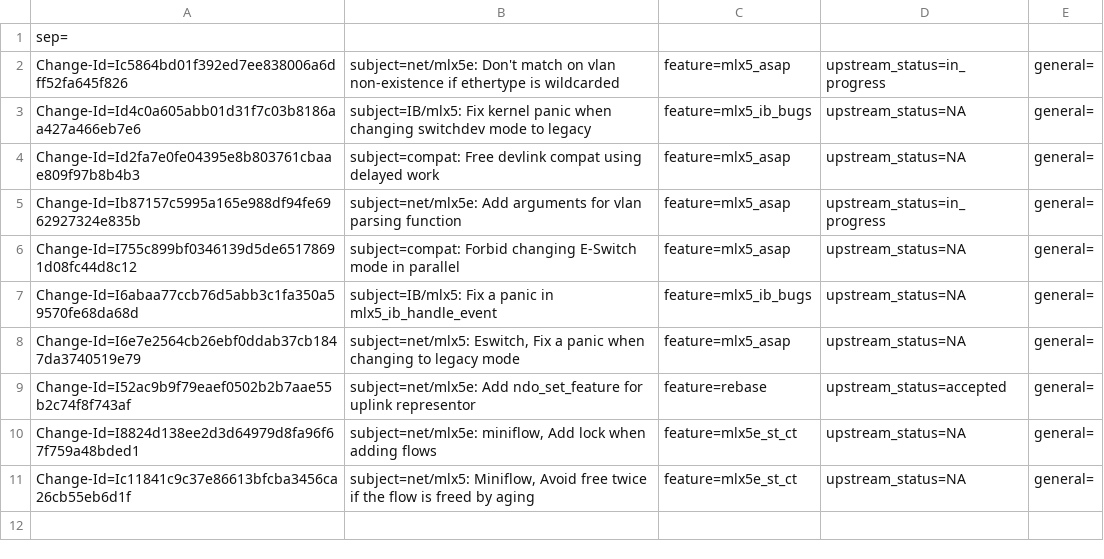
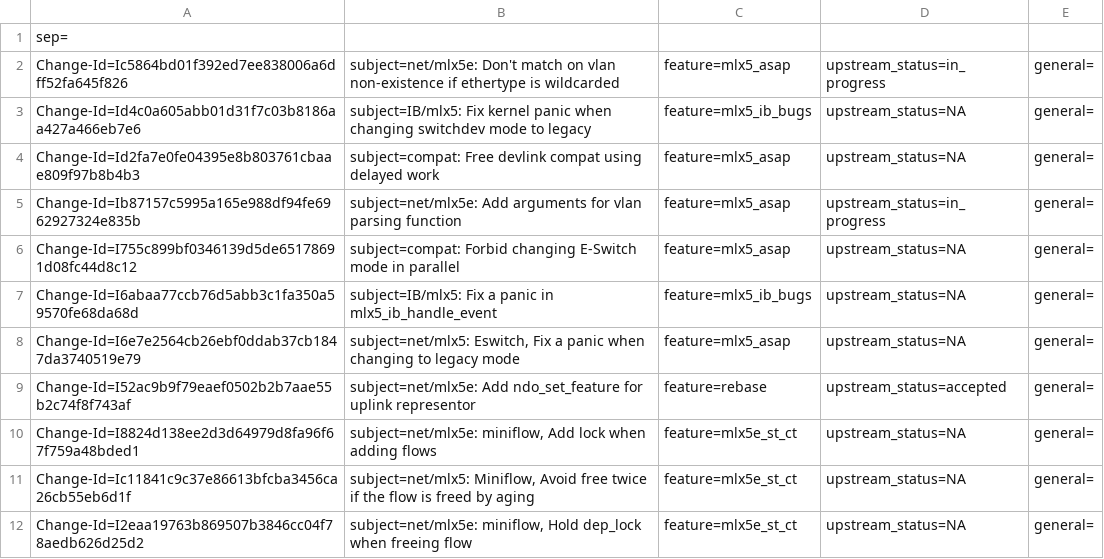
Before and after one commit to huynguyen85/temp_ipsec_inline_ofed_4_7, a CSV file: metadata/Chris_Mi.csv, drawn as a sheet; the diff names each change by its address in the sheet, - before the commit and + after, or states it on an @@ line.

Commit message:
net/mlx5e: miniflow, Hold dep_lock when freeing flow
When miniflow aging is working, it holds the dep_lock. But
in mlx5e_flow_put, we don't hold the same lock. So the list
may be corrupted by mlx5e_flow_put.

This commit also adds a new function to deal with the case
that dep_lock is already held.

Issue: 1903601
Change-Id: I2eaa19763b869507b3846cc04f78aedb626d25d2
Signed-off-by: Chris Mi <chrism@mellanox.com>

```diff
--- a/metadata/Chris_Mi.csv
+++ b/metadata/Chris_Mi.csv
+row 12: Change-Id=I2eaa19763b869507b3846cc04f78aedb626d25d2 | subject=net/mlx5e: miniflow, Hold dep_lock when freeing flow | feature=mlx5e_st_ct | upstream_status=NA | general=
```
Also changed, not shown: 4 other files.
